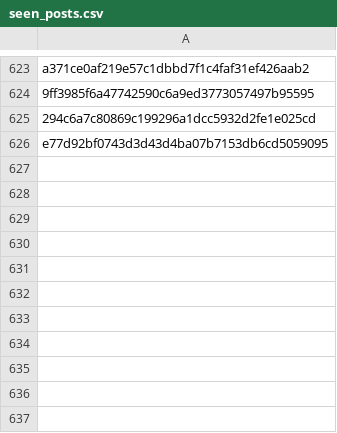
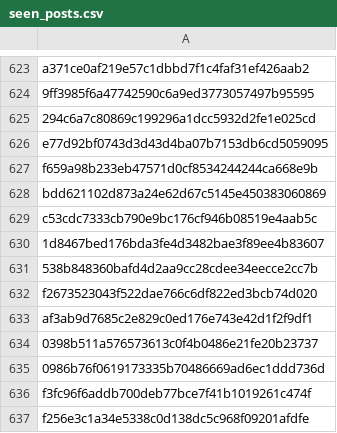
Before and after one commit to RozennKwon/hospital-crawler-qa-automation, a CSV file: top-hospitals/seen_posts.csv, drawn as a sheet; only a part is shown, gaps mark what is left out; the diff names each change by its address in the sheet, - before the commit and + after, or states it on an @@ line.

```diff
--- a/top-hospitals/seen_posts.csv
+++ b/top-hospitals/seen_posts.csv
+row 627: f659a98b233eb47571d0cf8534244244ca668e9b
+row 628: bdd621102d873a24e62d67c5145e450383060869
+row 629: c53cdc7333cb790e9bc176cf946b08519e4aab5c
+row 630: 1d8467bed176bda3fe4d3482bae3f89ee4b83607
+row 631: 538b848360bafd4d2aa9cc28cdee34eecce2cc7b
+row 632: f2673523043f522dae766c6df822ed3bcb74d020
+row 633: af3ab9d7685c2e829c0ed176e743e42d1f2f9df1
+row 634: 0398b511a576573613c0f4b0486e21fe20b23737
+row 635: 0986b76f0619173335b70486669ad6ec1ddd736d
+row 636: f3fc96f6addb700deb77bce7f41b1019261c474f
+row 637: f256e3c1a34e5338c0d138dc5c968f09201afdfe
```
